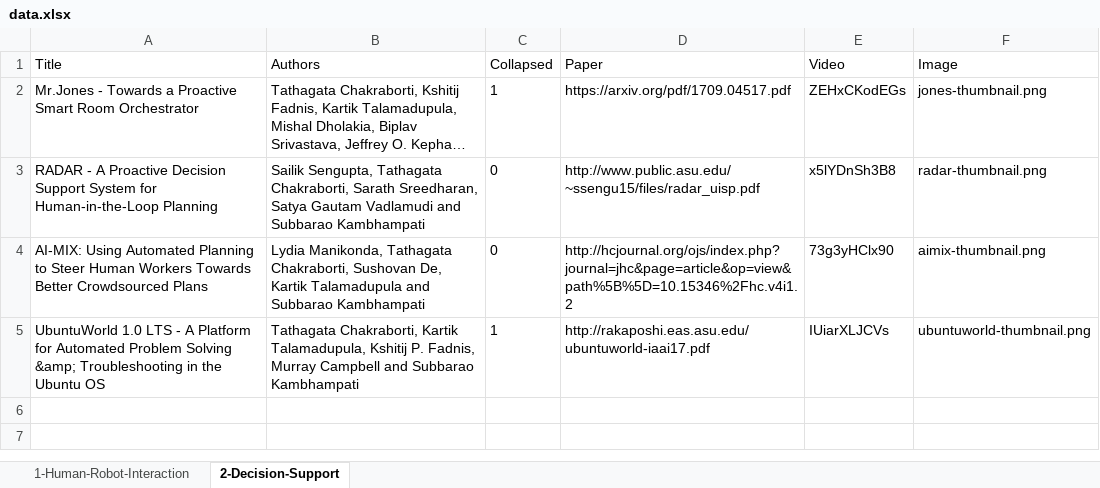
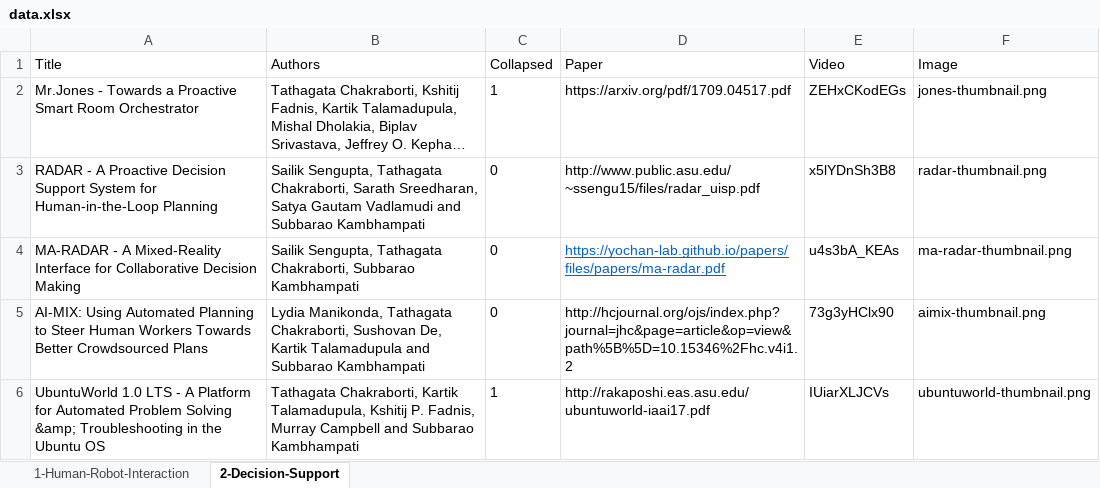
Before and after one commit to yochan-lab/yochan-lab.github.io, an Excel workbook: robots/pagegen/data.xlsx, sheet 2-Decision-Support, drawn as a sheet; long unchanged cells end in …; values as stored, in another font and other column widths than the file's, no borders; the diff names each change by its address in the sheet, - before the commit and + after, or states it on an @@ line.

```diff
--- a/robots/pagegen/data.xlsx (sheet 2-Decision-Support)
+++ b/robots/pagegen/data.xlsx (sheet 2-Decision-Support)
+row 4: MA-RADAR - A Mixed-Reality Interface for Collaborative Decision Making | Sailik Sengupta, Tathagata Chakraborti, Subbarao Kambhampati | 0 | https://yochan-lab.github.io/papers/files/papers/ma-radar.pdf | u4s3bA_KEAs | ma-radar-thumbnail.png
```
Also changed, not shown: sheet 1-Human-Robot-Interaction, 6 other files.
